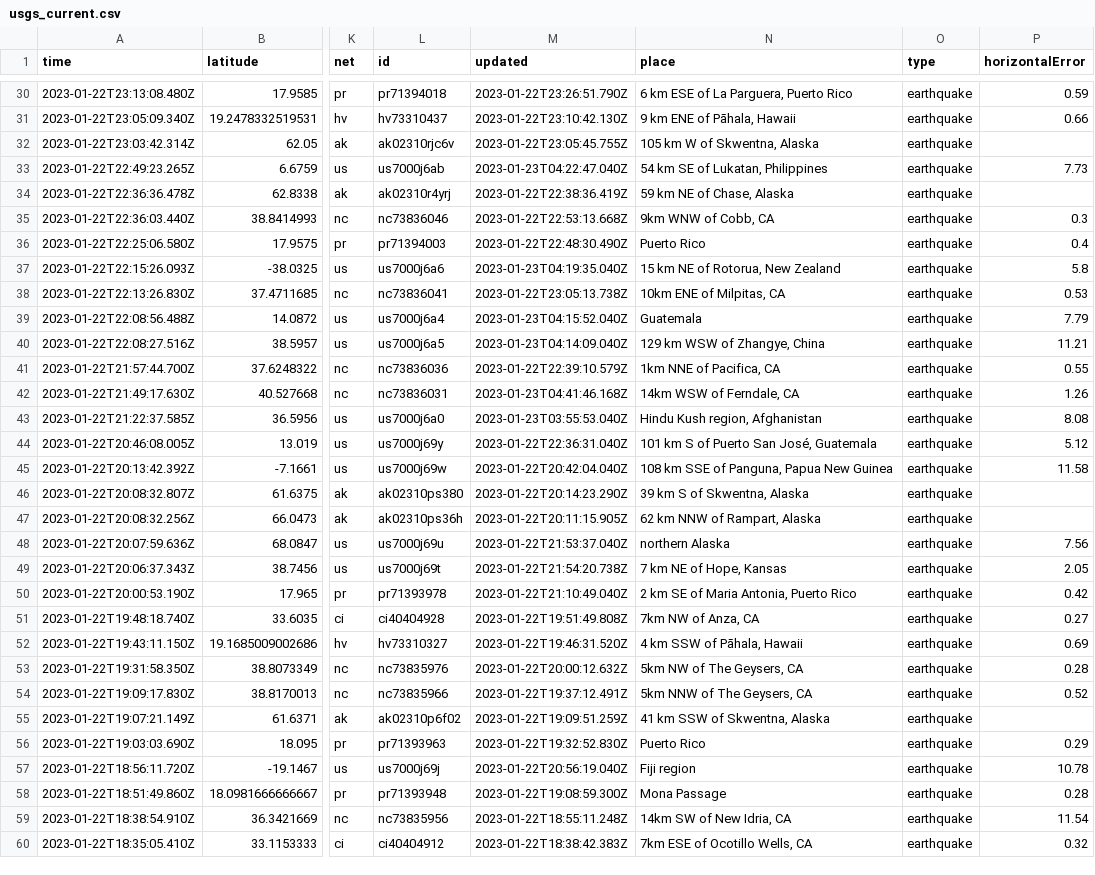
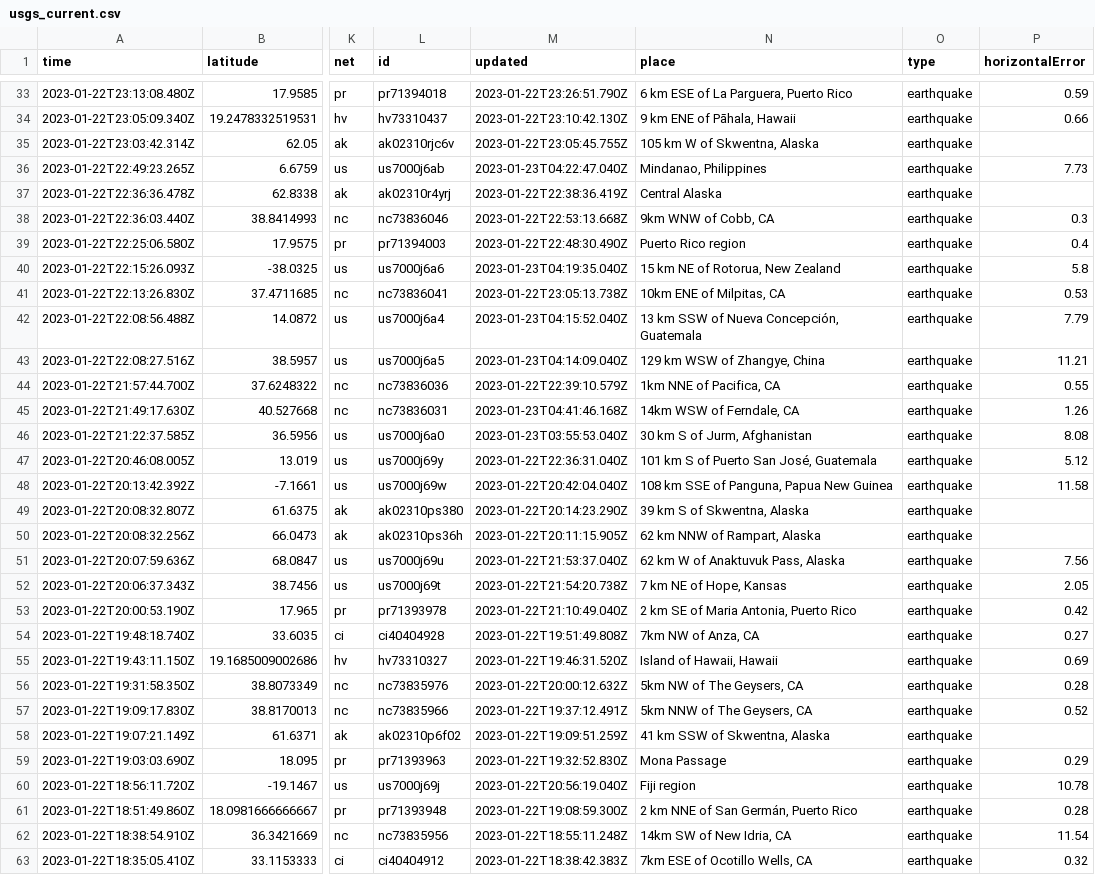
Before and after one commit to katielicari/nicar22-github-action, a CSV file: usgs_current.csv, drawn as a sheet; only a part is shown, gaps mark what is left out; addresses are those after the commit; the diff covers the shown part only; the diff names each change by its address in the sheet, - before the commit and + after, or states it on an @@ line.

```diff
--- a/usgs_current.csv
+++ b/usgs_current.csv
-N36 (place): 54 km SE of Lukatan, Philippines
+N36 (place): Mindanao, Philippines
-N37 (place): 59 km NE of Chase, Alaska
+N37 (place): Central Alaska
-N39 (place): Puerto Rico
+N39 (place): Puerto Rico region
-N42 (place): Guatemala
+N42 (place): 13 km SSW of Nueva Concepción, Guatemala
-N46 (place): Hindu Kush region, Afghanistan
+N46 (place): 30 km S of Jurm, Afghanistan
-N51 (place): northern Alaska
+N51 (place): 62 km W of Anaktuvuk Pass, Alaska
-N55 (place): 4 km SSW of Pāhala, Hawaii
+N55 (place): Island of Hawaii, Hawaii
-N59 (place): Puerto Rico
+N59 (place): Mona Passage
-N61 (place): Mona Passage
+N61 (place): 2 km NNE of San Germán, Puerto Rico
```
Also changed, not shown: 3 added rows, 1 removed row and 28 edited cells elsewhere in this file.
